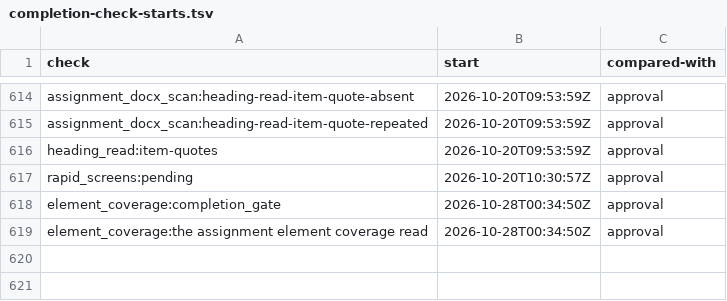
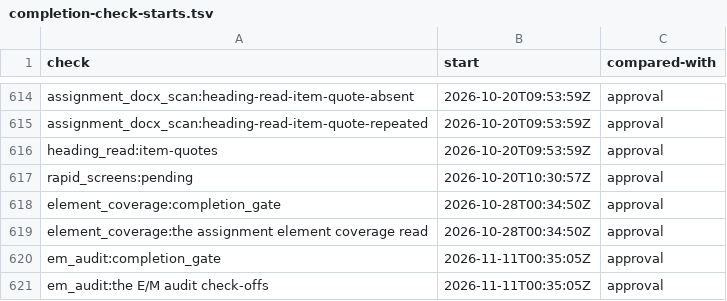
Before and after one commit to mshamblin5150-code/clinical-skills, a TSV file: reference/completion-check-starts.tsv, drawn as a sheet; only a part is shown, gaps mark what is left out; the diff names each change by its address in the sheet, - before the commit and + after, or states it on an @@ line.

```diff
--- a/reference/completion-check-starts.tsv
+++ b/reference/completion-check-starts.tsv
+row 620: em_audit:completion_gate | 2026-11-11T00:35:05Z | approval
+row 621: em_audit:the E/M audit check-offs | 2026-11-11T00:35:05Z | approval
```
Also changed, not shown: 17 other files.
